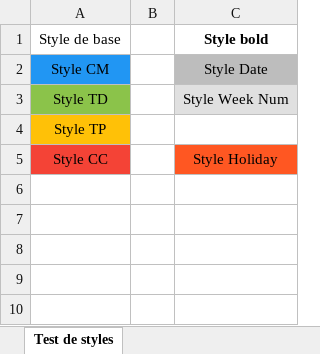
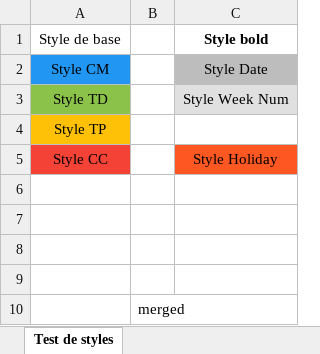
Before and after one commit to penghanyuan/Planning, an Excel workbook: planning/TestStyles.xlsx, sheet Test de styles, drawn as a sheet; values as stored, in another font and other column widths than the file's, no borders; the diff names each change by its address in the sheet, - before the commit and + after, or states it on an @@ line.

Commit message:
add merge and border

```diff
--- a/planning/TestStyles.xlsx (sheet Test de styles)
+++ b/planning/TestStyles.xlsx (sheet Test de styles)
+row 6: (empty)
+row 7: (empty)
+row 8: (empty)
+row 9: (empty)
+row 10:  | merged
```
Also changed, not shown: 2 other files.
